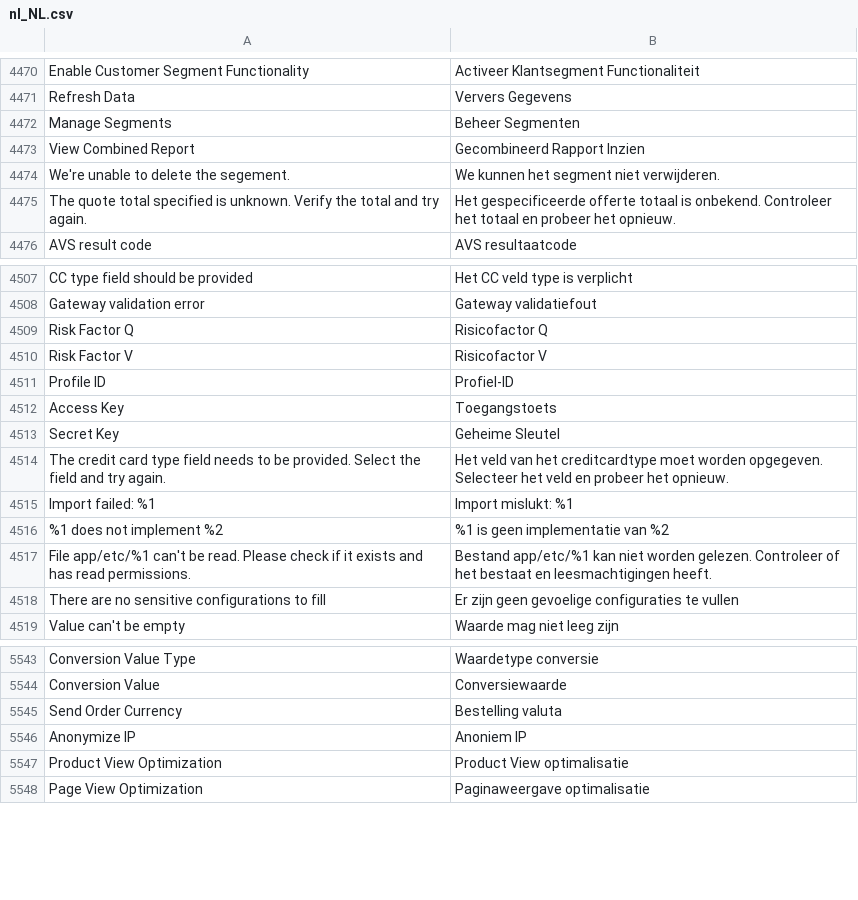
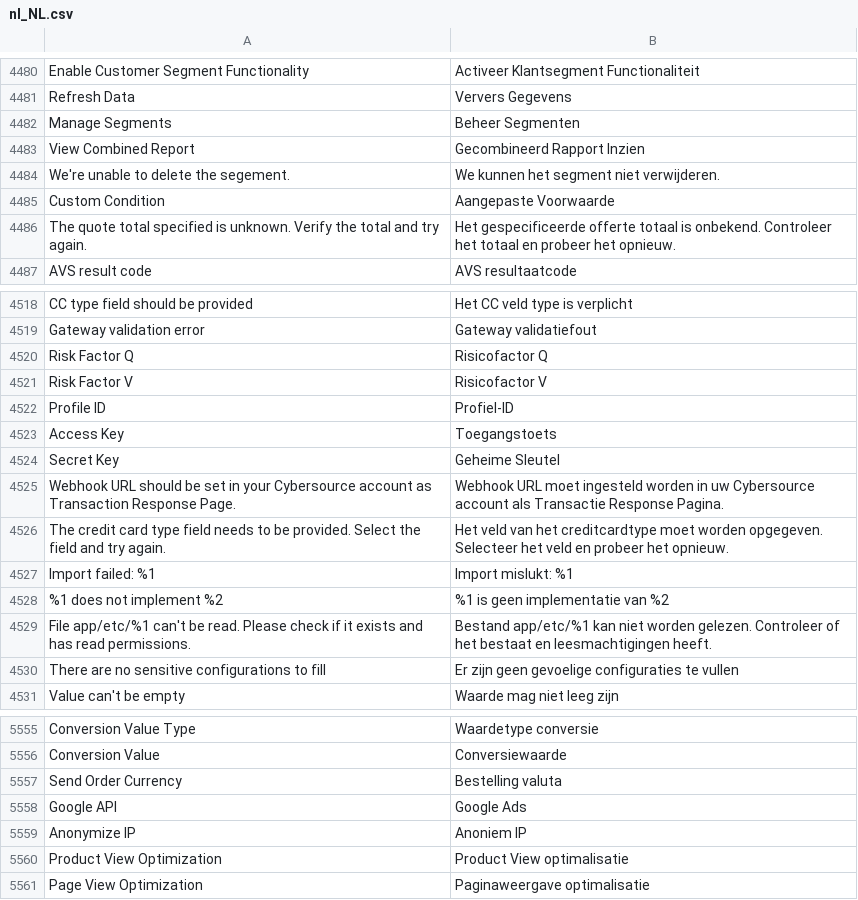
Before and after one commit to magento-l10n/language-nl_NL, a CSV file: nl_NL.csv, drawn as a sheet; only a part is shown, gaps mark what is left out; the diff covers the shown part only; the diff names each change by its address in the sheet, - before the commit and + after, or states it on an @@ line.

```diff
--- a/nl_NL.csv
+++ b/nl_NL.csv
+row 4485: Custom Condition | Aangepaste Voorwaarde
+row 4525: Webhook URL should be set in your Cybersource account as Transaction Response Page. | Webhook URL moet ingesteld worden in uw Cybersource account als Transactie Response Pagina.
+row 5558: Google API | Google Ads
```
Also changed, not shown: 10 added rows elsewhere in this file, 1 other file.
